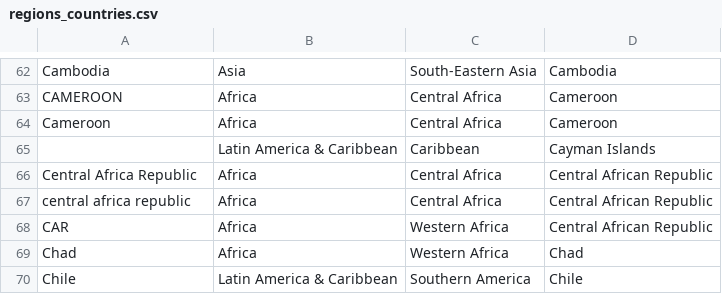
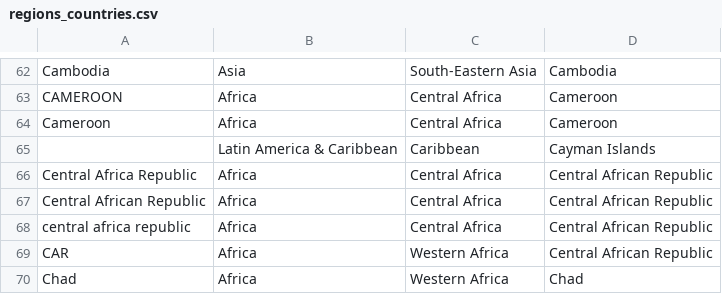
Before and after one commit to capacity4dev/c4d_import, a CSV file: c4d_migrate/includes/csv/categories_tags/regions_countries.csv, drawn as a sheet; only a part is shown, gaps mark what is left out; the shorter side is filled out with more unchanged rows.

```diff
--- a/c4d_migrate/includes/csv/categories_tags/regions_countries.csv
+++ b/c4d_migrate/includes/csv/categories_tags/regions_countries.csv
@@ -66,2 +66,3 @@ Cameroon;Africa;Central Africa;Cameroon
 Central Africa Republic;Africa;Central Africa;Central African Republic
+Central African Republic;Africa;Central Africa;Central African Republic
 central africa republic;Africa;Central Africa;Central African Republic
```
Also changed, not shown: c4d_migrate/includes/csv/categories_tags/topics.csv.
